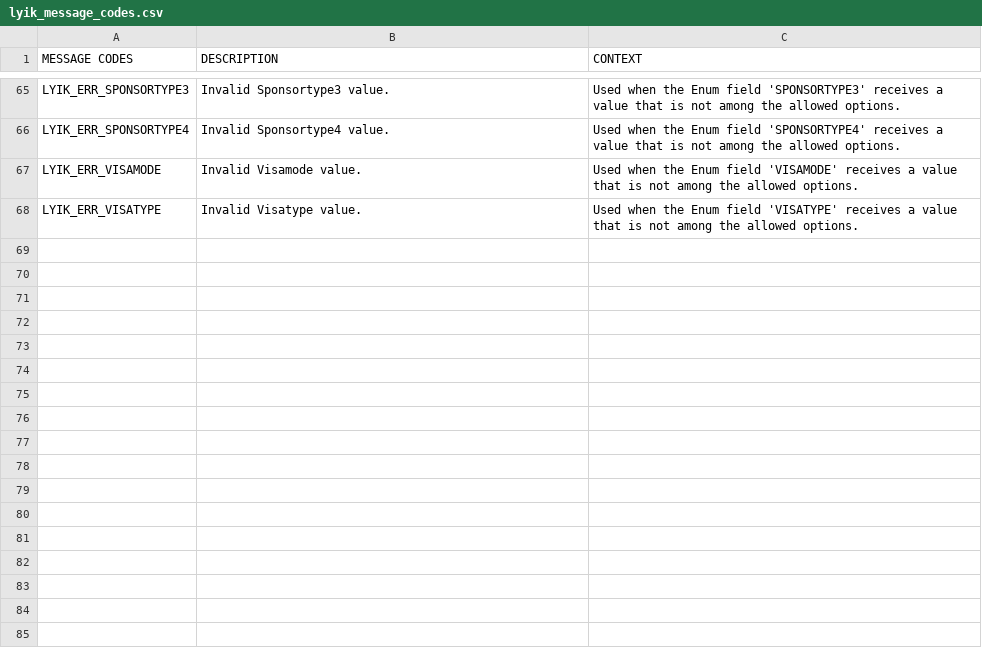
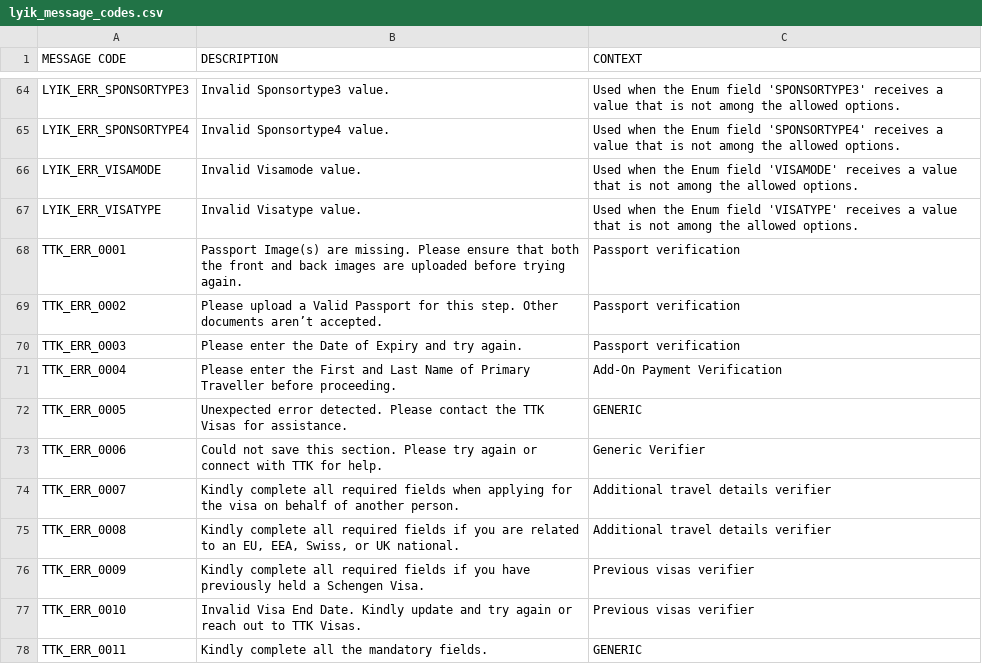
Before and after one commit to lyikadmin/lyik_ttk, a CSV file: deployment_templates/plugin_files/messages/en/lyik_message_codes.csv (was deployment_templates/plugin_files/lyik_message_codes.csv), drawn as a sheet; only a part is shown, gaps mark what is left out; the diff covers the shown part only.

Commit message:
hotfix: changed message code files

```diff
--- a/deployment_templates/plugin_files/lyik_message_codes.csv
+++ b/deployment_templates/plugin_files/messages/en/lyik_message_codes.csv
@@ -1 +1 @@
-MESSAGE CODES,DESCRIPTION,CONTEXT
+MESSAGE CODE,DESCRIPTION,CONTEXT
@@ -68 +67,12 @@ LYIK_ERR_VISAMODE,Invalid Visamode value.,Used when the Enum field 'VISAMODE' re
 LYIK_ERR_VISATYPE,Invalid Visatype value.,Used when the Enum field 'VISATYPE' receives a value that is not among the allowed options.
+TTK_ERR_0001,Passport Image(s) are missing. Please ensure that both the front and back images are uploaded before trying again.,Passport verification
+TTK_ERR_0002,Please upload a Valid Passport for this step. Other documents aren’t accepted.,Passport verification
+TTK_ERR_0003,Please enter the Date of Expiry and try again.,Passport verification
+TTK_ERR_0004,Please enter the First and Last Name of Primary Traveller before proceeding.,Add-On Payment Verification
+TTK_ERR_0005,Unexpected error detected. Please contact the TTK Visas for assistance.,GENERIC
+TTK_ERR_0006,Could not save this section. Please try again or connect with TTK for help.,Generic Verifier
+TTK_ERR_0007,Kindly complete all required fields when applying for the visa on behalf of another person.,Additional travel details verifier
+TTK_ERR_0008,"Kindly complete all required fields if you are related to an EU, EEA, Swiss, or UK national.",Additional travel details verifier
+TTK_ERR_0009,Kindly complete all required fields if you have previously held a Schengen Visa.,Previous visas verifier
+TTK_ERR_0010,Invalid Visa End Date. Kindly update and try again or reach out to TTK Visas.,Previous visas verifier
+TTK_ERR_0011,Kindly complete all the mandatory fields.,GENERIC
```
Also changed, not shown: 10 added rows, 1 removed row, 5 moved rows and 1 edited cell elsewhere in this file, 1 other file.
